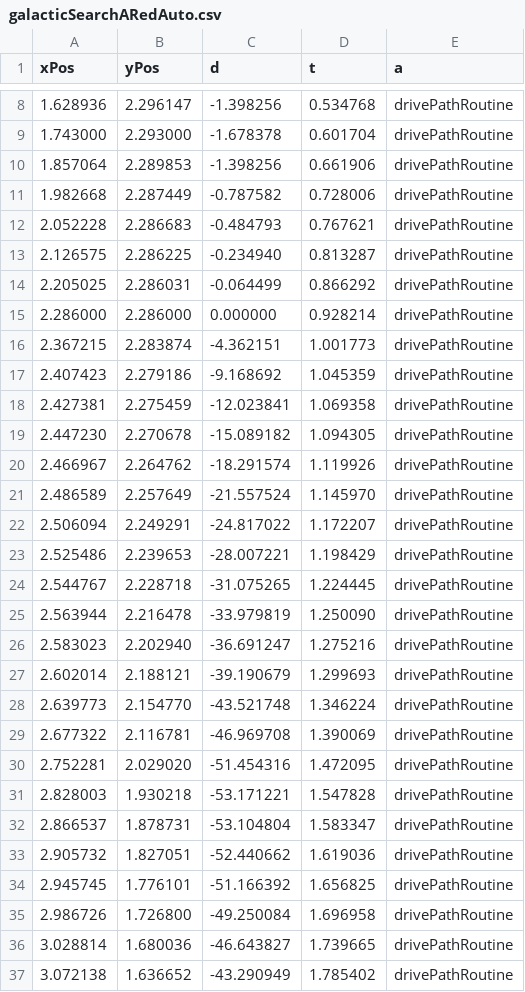
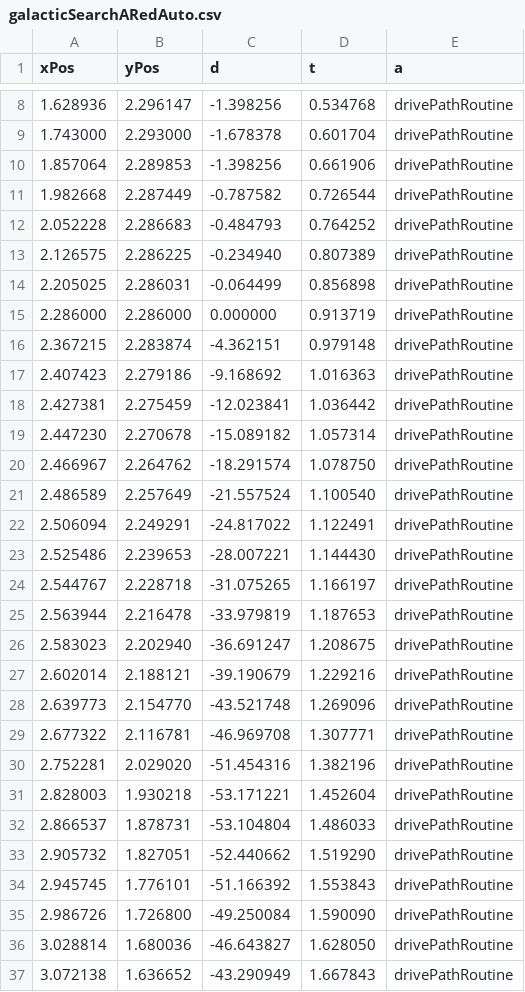
Before and after one commit to team8/FRC-2021-Public, a CSV file: auto_simulator/resources/galacticSearchARedAuto.csv, drawn as a sheet; only a part is shown, gaps mark what is left out; the diff covers the shown part only.

```diff
--- a/auto_simulator/resources/galacticSearchARedAuto.csv
+++ b/auto_simulator/resources/galacticSearchARedAuto.csv
@@ -10,28 +10,28 @@ xPos,yPos,d,t,a,
 1.857064,2.289853,-1.398256,0.661906,drivePathRoutine,
-1.982668,2.287449,-0.787582,0.728006,drivePathRoutine,
-2.052228,2.286683,-0.484793,0.767621,drivePathRoutine,
-2.126575,2.286225,-0.234940,0.813287,drivePathRoutine,
-2.205025,2.286031,-0.064499,0.866292,drivePathRoutine,
-2.286000,2.286000,0.000000,0.928214,drivePathRoutine,
-2.367215,2.283874,-4.362151,1.001773,drivePathRoutine,
-2.407423,2.279186,-9.168692,1.045359,drivePathRoutine,
-2.427381,2.275459,-12.023841,1.069358,drivePathRoutine,
-2.447230,2.270678,-15.089182,1.094305,drivePathRoutine,
-2.466967,2.264762,-18.291574,1.119926,drivePathRoutine,
-2.486589,2.257649,-21.557524,1.145970,drivePathRoutine,
-2.506094,2.249291,-24.817022,1.172207,drivePathRoutine,
-2.525486,2.239653,-28.007221,1.198429,drivePathRoutine,
-2.544767,2.228718,-31.075265,1.224445,drivePathRoutine,
-2.563944,2.216478,-33.979819,1.250090,drivePathRoutine,
-2.583023,2.202940,-36.691247,1.275216,drivePathRoutine,
-2.602014,2.188121,-39.190679,1.299693,drivePathRoutine,
-2.639773,2.154770,-43.521748,1.346224,drivePathRoutine,
-2.677322,2.116781,-46.969708,1.390069,drivePathRoutine,
-2.752281,2.029020,-51.454316,1.472095,drivePathRoutine,
-2.828003,1.930218,-53.171221,1.547828,drivePathRoutine,
-2.866537,1.878731,-53.104804,1.583347,drivePathRoutine,
-2.905732,1.827051,-52.440662,1.619036,drivePathRoutine,
-2.945745,1.776101,-51.166392,1.656825,drivePathRoutine,
-2.986726,1.726800,-49.250084,1.696958,drivePathRoutine,
-3.028814,1.680036,-46.643827,1.739665,drivePathRoutine,
-3.072138,1.636652,-43.290949,1.785402,drivePathRoutine,
+1.982668,2.287449,-0.787582,0.726544,drivePathRoutine,
+2.052228,2.286683,-0.484793,0.764252,drivePathRoutine,
+2.126575,2.286225,-0.234940,0.807389,drivePathRoutine,
+2.205025,2.286031,-0.064499,0.856898,drivePathRoutine,
+2.286000,2.286000,0.000000,0.913719,drivePathRoutine,
+2.367215,2.283874,-4.362151,0.979148,drivePathRoutine,
+2.407423,2.279186,-9.168692,1.016363,drivePathRoutine,
+2.427381,2.275459,-12.023841,1.036442,drivePathRoutine,
+2.447230,2.270678,-15.089182,1.057314,drivePathRoutine,
+2.466967,2.264762,-18.291574,1.078750,drivePathRoutine,
+2.486589,2.257649,-21.557524,1.100540,drivePathRoutine,
+2.506094,2.249291,-24.817022,1.122491,drivePathRoutine,
+2.525486,2.239653,-28.007221,1.144430,drivePathRoutine,
+2.544767,2.228718,-31.075265,1.166197,drivePathRoutine,
+2.563944,2.216478,-33.979819,1.187653,drivePathRoutine,
+2.583023,2.202940,-36.691247,1.208675,drivePathRoutine,
+2.602014,2.188121,-39.190679,1.229216,drivePathRoutine,
+2.639773,2.154770,-43.521748,1.269096,drivePathRoutine,
+2.677322,2.116781,-46.969708,1.307771,drivePathRoutine,
+2.752281,2.029020,-51.454316,1.382196,drivePathRoutine,
+2.828003,1.930218,-53.171221,1.452604,drivePathRoutine,
+2.866537,1.878731,-53.104804,1.486033,drivePathRoutine,
+2.905732,1.827051,-52.440662,1.519290,drivePathRoutine,
+2.945745,1.776101,-51.166392,1.553843,drivePathRoutine,
+2.986726,1.726800,-49.250084,1.590090,drivePathRoutine,
+3.028814,1.680036,-46.643827,1.628050,drivePathRoutine,
+3.072138,1.636652,-43.290949,1.667843,drivePathRoutine,
```
Also changed, not shown: 106 edited cells elsewhere in this file, auto_simulator/resources/barrelRacingAuto.csv, auto_simulator/resources/bounceAuto.csv, 7 other files.
